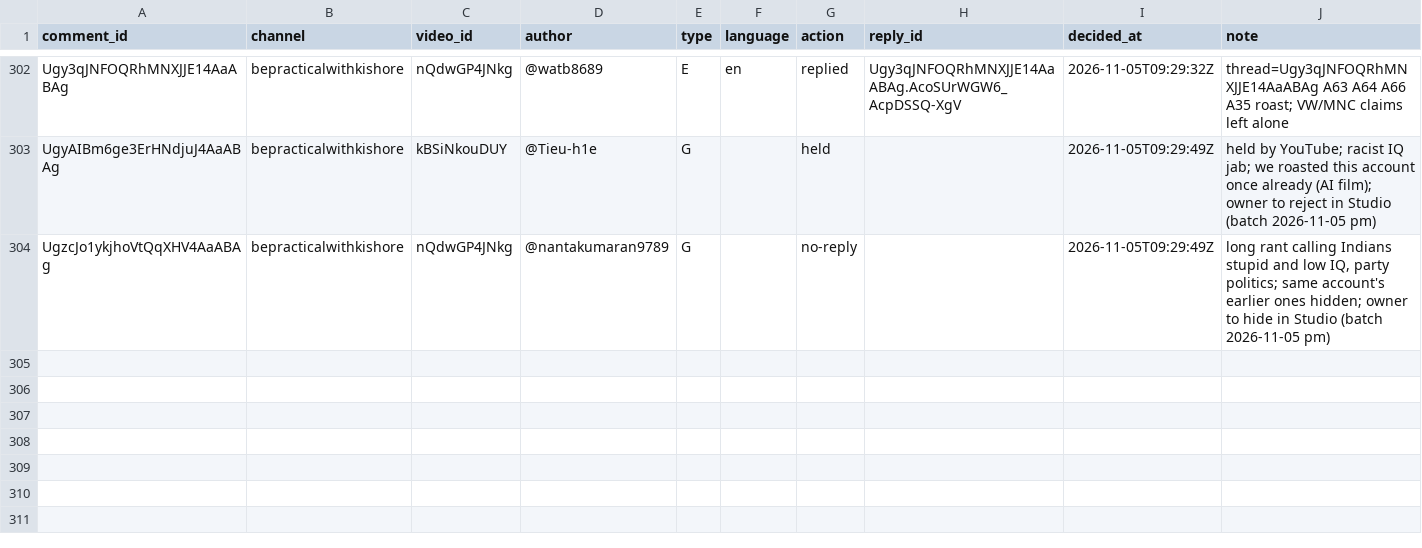
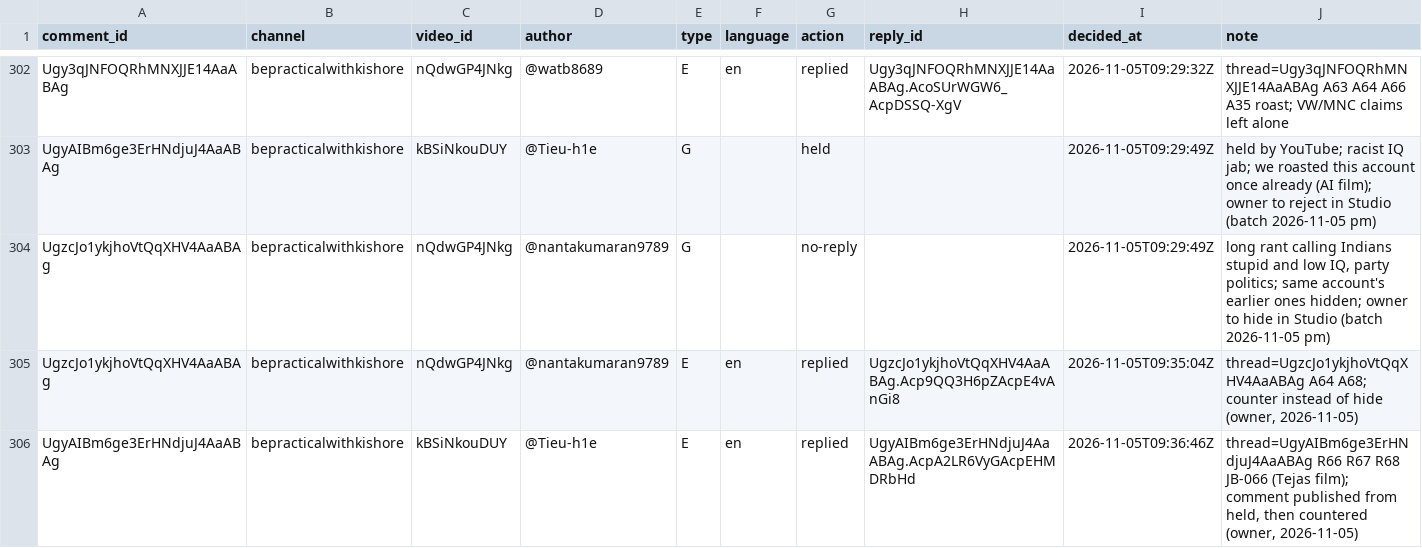
Before and after one commit to mkmk749278/Comments, a CSV file: state/handled.csv, drawn as a sheet; only a part is shown, gaps mark what is left out.

```diff
--- a/state/handled.csv
+++ b/state/handled.csv
@@ -304 +304,3 @@ UgyAIBm6ge3ErHNdjuJ4AaABAg,bepracticalwithkishore,kBSiNkouDUY,@Tieu-h1e,G,,held,
 UgzcJo1ykjhoVtQqXHV4AaABAg,bepracticalwithkishore,nQdwGP4JNkg,@nantakumaran9789,G,,no-reply,,2026-11-05T09:29:49Z,"long rant calling Indians stupid and low IQ, party politics; same account's earlier ones hidden; owner to hide in Studio (batch 2026-11-05 pm)"
+UgzcJo1ykjhoVtQqXHV4AaABAg,bepracticalwithkishore,nQdwGP4JNkg,@nantakumaran9789,E,en,replied,UgzcJo1ykjhoVtQqXHV4AaABAg.Acp9QQ3H6pZAcpE4vAnGi8,2026-11-05T09:35:04Z,"thread=UgzcJo1ykjhoVtQqXHV4AaABAg A64 A68; counter instead of hide (owner, 2026-11-05)"
+UgyAIBm6ge3ErHNdjuJ4AaABAg,bepracticalwithkishore,kBSiNkouDUY,@Tieu-h1e,E,en,replied,UgyAIBm6ge3ErHNdjuJ4AaABAg.AcpA2LR6VyGAcpEHMDRbHd,2026-11-05T09:36:46Z,"thread=UgyAIBm6ge3ErHNdjuJ4AaABAg R66 R67 R68 JB-066 (Tejas film); comment published from held, then countered (owner, 2026-11-05)"
```
Also changed, not shown: 1 other file.
